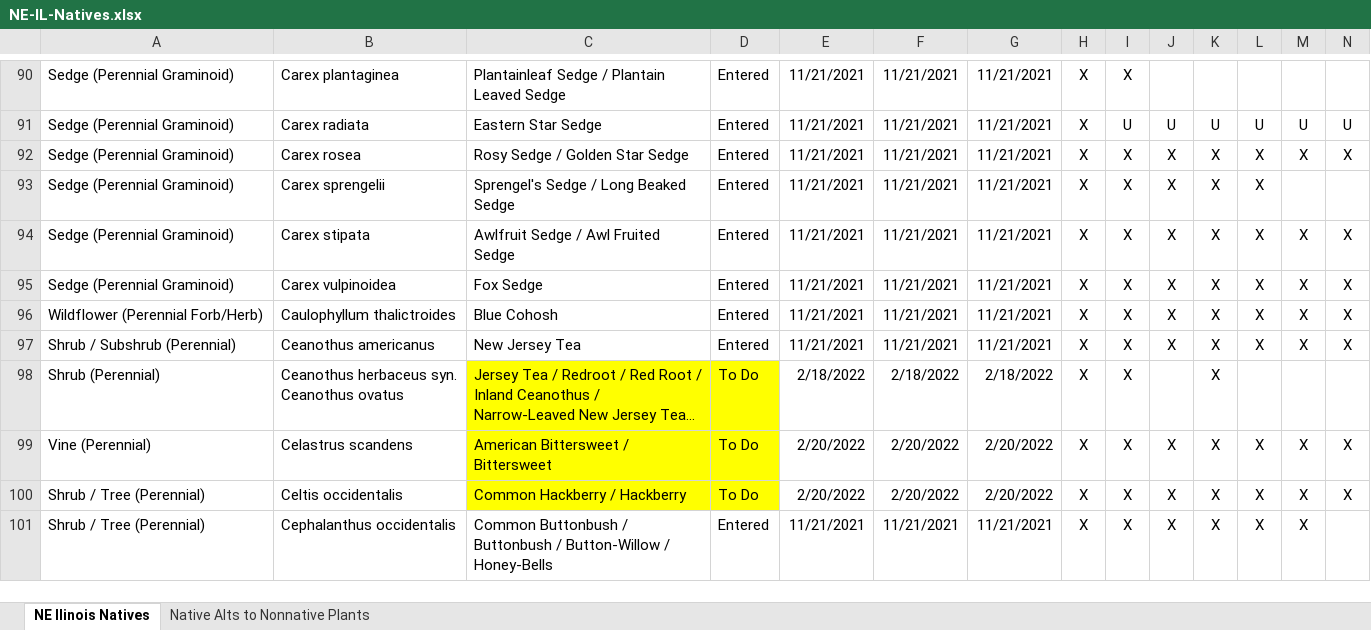
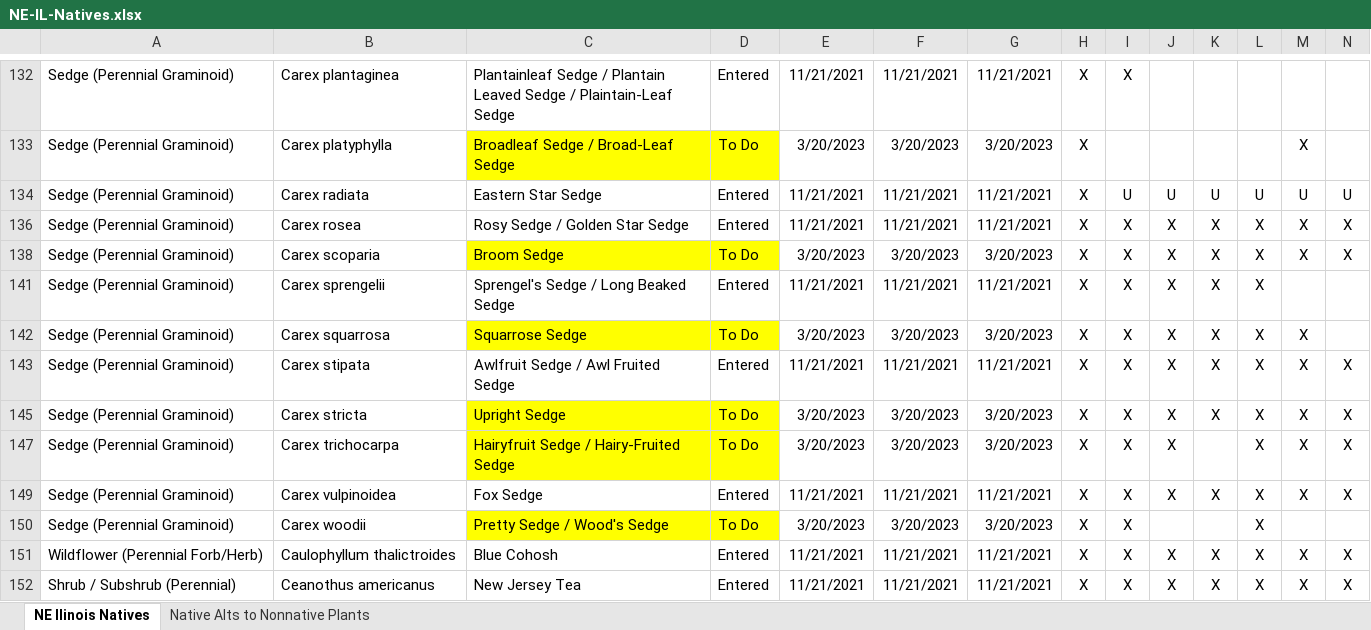
Before and after one commit to franklesniak/NE-Illinois-Native-Plants, an Excel workbook: NE-IL-Natives.xlsx, sheet NE Ilinois Natives, drawn as a sheet; only a part is shown, gaps mark what is left out; the shorter side is filled out with more unchanged rows; long unchanged cells end in …; values as stored, in another font and other column widths than the file's, no borders; conditional formats not drawn; addresses are those after the commit; rows hold the shown columns only; the diff covers the shown part only; the diff names each change by its address in the sheet, - before the commit and + after, or states it on an @@ line.

Commit message:
Add sedges from Mt. Cuba Center's carex trials
See https://mtcubacenter.org/trials/carex-for-the-mid-atlantic-region/ for the full report

```diff
--- a/NE-IL-Natives.xlsx (sheet NE Ilinois Natives)
+++ b/NE-IL-Natives.xlsx (sheet NE Ilinois Natives)
-C132: …Leaved Sedge
+C132: …Leaved Sedge / Plaintain-Leaf Sedge
+row 133: Sedge (Perennial Graminoid) | Carex platyphylla | Broadleaf Sedge / Broad-Leaf Sedge | To Do | 3/20/2023 | 3/20/2023 | 3/20/2023 | X |  |  |  |  | X
+row 138: Sedge (Perennial Graminoid) | Carex scoparia | Broom Sedge | To Do | 3/20/2023 | 3/20/2023 | 3/20/2023 | X | X | X | X | X | X | X
+row 142: Sedge (Perennial Graminoid) | Carex squarrosa | Squarrose Sedge | To Do | 3/20/2023 | 3/20/2023 | 3/20/2023 | X | X | X | X | X | X
+row 145: Sedge (Perennial Graminoid) | Carex stricta | Upright Sedge | To Do | 3/20/2023 | 3/20/2023 | 3/20/2023 | X | X | X | X | X | X | X
+row 147: Sedge (Perennial Graminoid) | Carex trichocarpa | Hairyfruit Sedge / Hairy-Fruited Sedge | To Do | 3/20/2023 | 3/20/2023 | 3/20/2023 | X | X | X |  | X | X | X
+row 150: Sedge (Perennial Graminoid) | Carex woodii | Pretty Sedge / Wood's Sedge | To Do | 3/20/2023 | 3/20/2023 | 3/20/2023 | X | X |  |  | X
```
Also changed, not shown: 26 added rows and 2 edited cells elsewhere in this sheet, formulas that keep their value, hidden cells.
